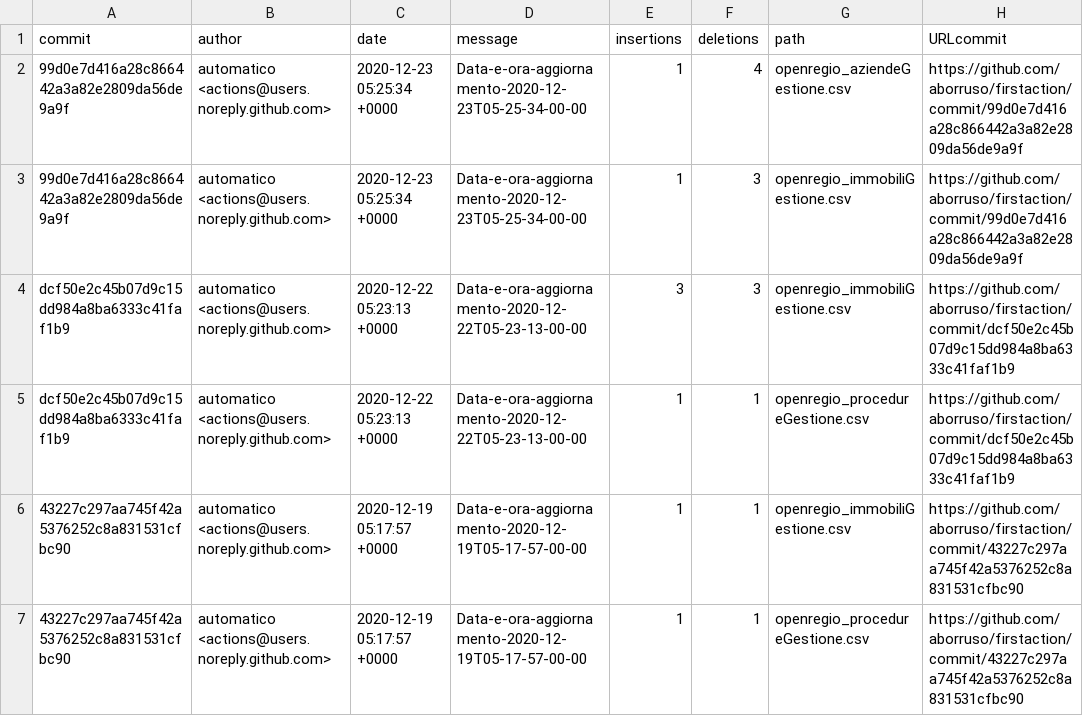
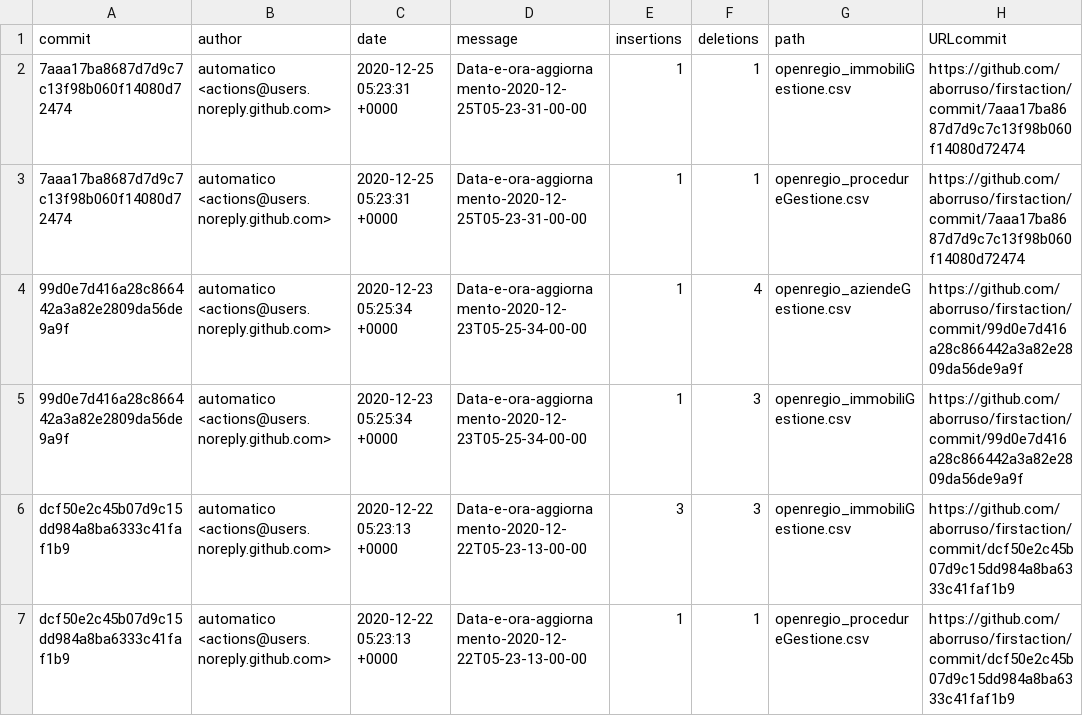
Before and after one commit to aborruso/firstaction, a CSV file: processing/log.csv, drawn as a sheet; only a part is shown; the shorter side is filled out with more unchanged rows.

```diff
--- a/processing/log.csv
+++ b/processing/log.csv
@@ -1,2 +1,4 @@
 commit,author,date,message,insertions,deletions,path,URLcommit
+7aaa17ba8687d7d9c7c13f98b060f14080d72474,automatico <actions@users.noreply.github.com>,2020-12-25 05:23:31 +0000,Data-e-ora-aggiornamento-2020-12-25T05-23-31-00-00,1,1,openregio_immobiliGestione.csv,https://github.com/aborruso/firstaction/commit/7aaa17ba8687d7d9c7c13f98b060f14080d72474
+7aaa17ba8687d7d9c7c13f98b060f14080d72474,automatico <actions@users.noreply.github.com>,2020-12-25 05:23:31 +0000,Data-e-ora-aggiornamento-2020-12-25T05-23-31-00-00,1,1,openregio_procedureGestione.csv,https://github.com/aborruso/firstaction/commit/7aaa17ba8687d7d9c7c13f98b060f14080d72474
 99d0e7d416a28c866442a3a82e2809da56de9a9f,automatico <actions@users.noreply.github.com>,2020-12-23 05:25:34 +0000,Data-e-ora-aggiornamento-2020-12-23T05-25-34-00-00,1,4,openregio_aziendeGestione.csv,https://github.com/aborruso/firstaction/commit/99d0e7d416a28c866442a3a82e2809da56de9a9f
```
Also changed, not shown: 2 other files.
